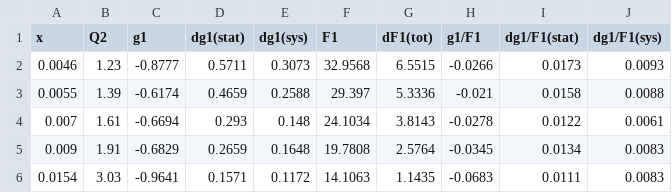
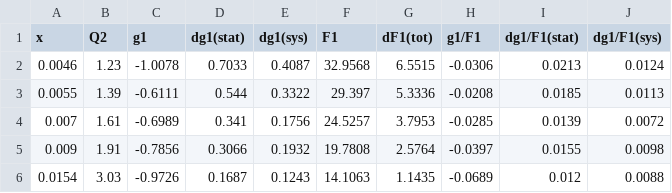
Before and after one commit to qnz3gx/sim.github.io, a CSV file: neutron_CT18NNLO.csv, drawn as a sheet; only a part is shown; the diff covers the shown part only.

```diff
--- a/neutron_CT18NNLO.csv
+++ b/neutron_CT18NNLO.csv
@@ -1,6 +1,6 @@
 x,Q2,g1,dg1(stat),dg1(sys),F1,dF1(tot),g1/F1,dg1/F1(stat),dg1/F1(sys)
-0.0046,1.23,-0.8777,0.5711,0.3073,32.9568,6.5515,-0.0266,0.0173,0.0093
-0.0055,1.39,-0.6174,0.4659,0.2588,29.397,5.3336,-0.021,0.0158,0.0088
-0.007,1.61,-0.6694,0.293,0.148,24.1034,3.8143,-0.0278,0.0122,0.0061
-0.009,1.91,-0.6829,0.2659,0.1648,19.7808,2.5764,-0.0345,0.0134,0.0083
-0.0154,3.03,-0.9641,0.1571,0.1172,14.1063,1.1435,-0.0683,0.0111,0.0083
+0.0046,1.23,-1.0078,0.7033,0.4087,32.9568,6.5515,-0.0306,0.0213,0.0124
+0.0055,1.39,-0.6111,0.544,0.3322,29.397,5.3336,-0.0208,0.0185,0.0113
+0.007,1.61,-0.6989,0.341,0.1756,24.5257,3.7953,-0.0285,0.0139,0.0072
+0.009,1.91,-0.7856,0.3066,0.1932,19.7808,2.5764,-0.0397,0.0155,0.0098
+0.0154,3.03,-0.9726,0.1687,0.1243,14.1063,1.1435,-0.0689,0.012,0.0088
```
Also changed, not shown: 65 edited cells elsewhere in this file, NeutronData.csv, deuteron_CJ15nlo.csv, 15 other files.
